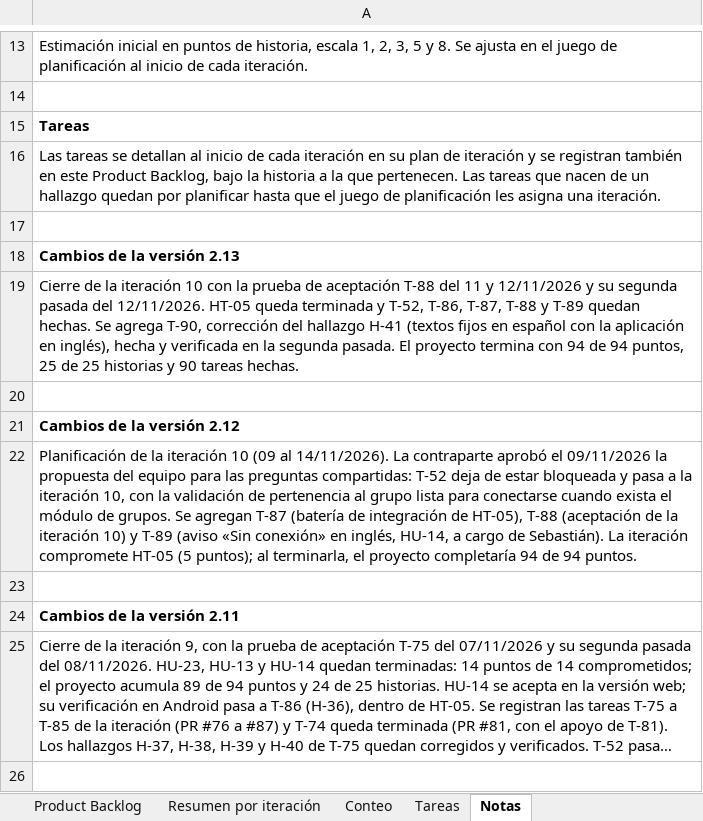
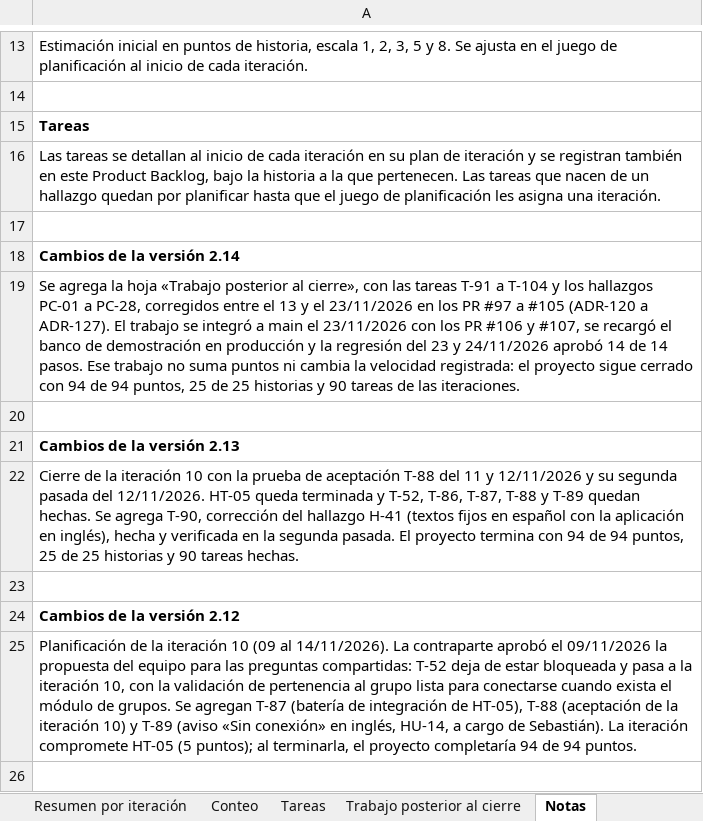
Before and after one commit to Jere4k1080/G9_seb.acevedoa_mart.espinozam_je.fernandezm, an Excel workbook: Fase 2/Evidencias Proyecto/Evidencias de documentación/Product_Backlog_seb.acevedoa_mart.espinozam_je.fernandezm_Aprueba_ModuloPreguntas.xlsx, sheet Notas, drawn as a sheet; only a part is shown, gaps mark what is left out; the shorter side is filled out with more unchanged rows; long unchanged cells end in …; values as stored, in another font and other column widths than the file's, no borders; charts and pictures not drawn; the diff names each change by its address in the sheet, - before the commit and + after, or states it on an @@ line.

```diff
--- a/Fase 2/Evidencias Proyecto/Evidencias de documentación/Product_Backlog_seb.acevedoa_mart.espinozam_je.fernandezm_Aprueba_ModuloPreguntas.xlsx (sheet Notas)
+++ b/Fase 2/Evidencias Proyecto/Evidencias de documentación/Product_Backlog_seb.acevedoa_mart.espinozam_je.fernandezm_Aprueba_ModuloPreguntas.xlsx (sheet Notas)
+sheet tab: Trabajo posterior al cierre
+row 18: Cambios de la versión 2.14
+row 19: Se agrega la hoja «Trabajo posterior al cierre», con las tareas T-91 a T-104 y los hallazgos PC-01 a PC-28, corregidos entre el 13 y el 23/11/2026 en los PR #97 a #105 (ADR-120 a ADR-127). El trabajo se integró a main el 23/11/2026 con los PR #106 y #107, se recargó el banco de demostración en producción y la regresión del 23 y 24/11/2026 aprobó 14 de 14 pasos. Ese trabajo no suma puntos ni cambia la velocidad registrada: el proyecto sigue cerrado con 94 de 94 puntos, 25 de 25 historias y 90 tareas de las iteraciones.
+row 20: (empty)
```
Also changed, not shown: sheet Product Backlog, charts or pictures.
